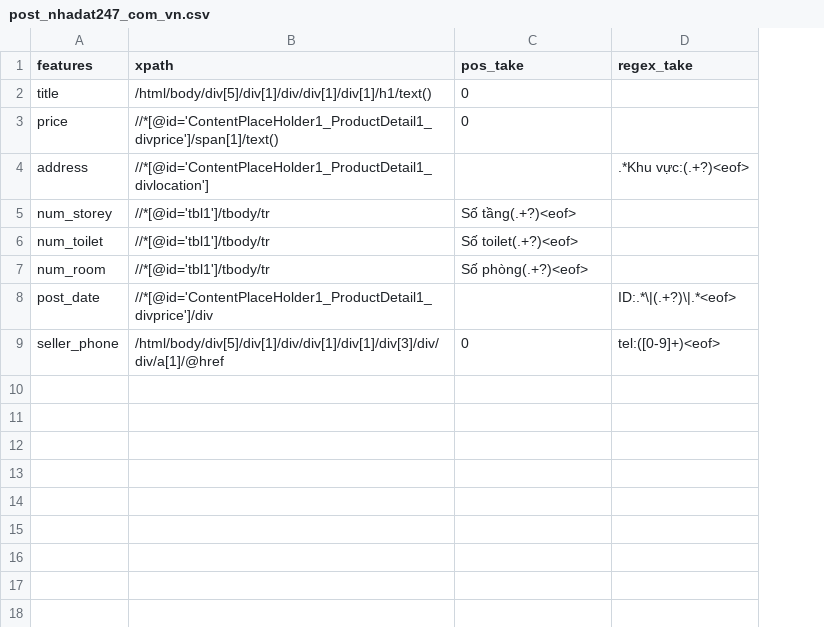
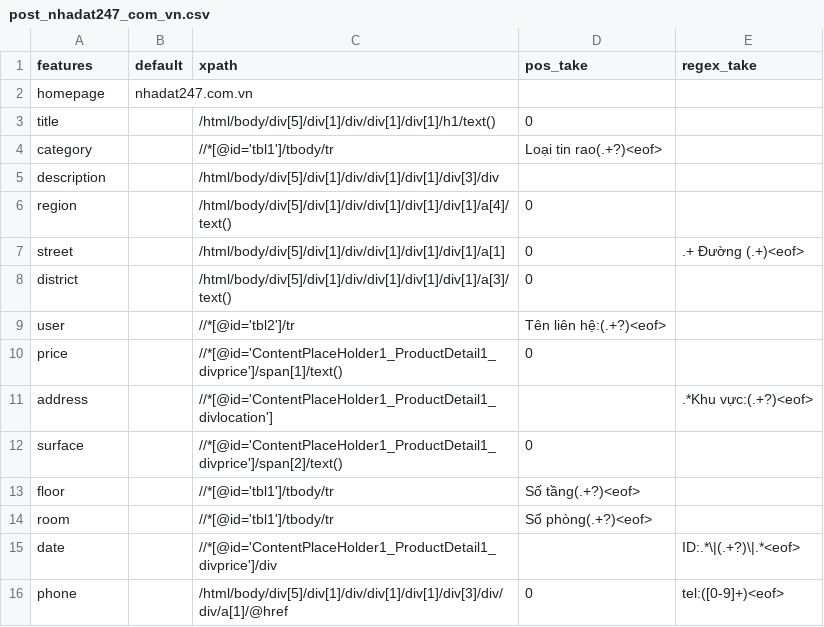
Before and after one commit to ngthquocminh/bds-scraper, a CSV file: config/post_nhadat247_com_vn.csv, drawn as a sheet; removed rows and columns are numbered as before the commit, all else as after; the diff names each change by its address in the sheet, - before the commit and + after, or states it on an @@ line.

```diff
--- a/config/post_nhadat247_com_vn.csv
+++ b/config/post_nhadat247_com_vn.csv
+column B (default), empty
+row 2: homepage | nhadat247.com.vn
+row 4: category |  | //*[@id='tbl1']/tbody/tr | Loại tin rao(.+?)<eof>
+row 5: description |  | /html/body/div[5]/div[1]/div/div[1]/div[1]/div[3]/div
+row 6: region |  | /html/body/div[5]/div[1]/div/div[1]/div[1]/div[1]/a[4]/text() | 0
+row 7: street |  | /html/body/div[5]/div[1]/div/div[1]/div[1]/div[1]/a[1] | 0 | .+ Đường (.+)<eof>
+row 8: district |  | /html/body/div[5]/div[1]/div/div[1]/div[1]/div[1]/a[3]/text() | 0
+row 9: user |  | //*[@id='tbl2']/tr | Tên liên hệ:(.+?)<eof>
+row 12: surface |  | //*[@id='ContentPlaceHolder1_ProductDetail1_divprice']/span[2]/text() | 0
-A13 (features): num_storey
+A13 (features): floor
-row 6: num_toilet | //*[@id='tbl1']/tbody/tr | Số toilet(.+?)<eof>
-A14 (features): num_room
+A14 (features): room
-A15 (features): post_date
+A15 (features): date
-A16 (features): seller_phone
+A16 (features): phone
```
Also changed, not shown: config/seller_nhadat247_com_vn.csv, 7 other files.
